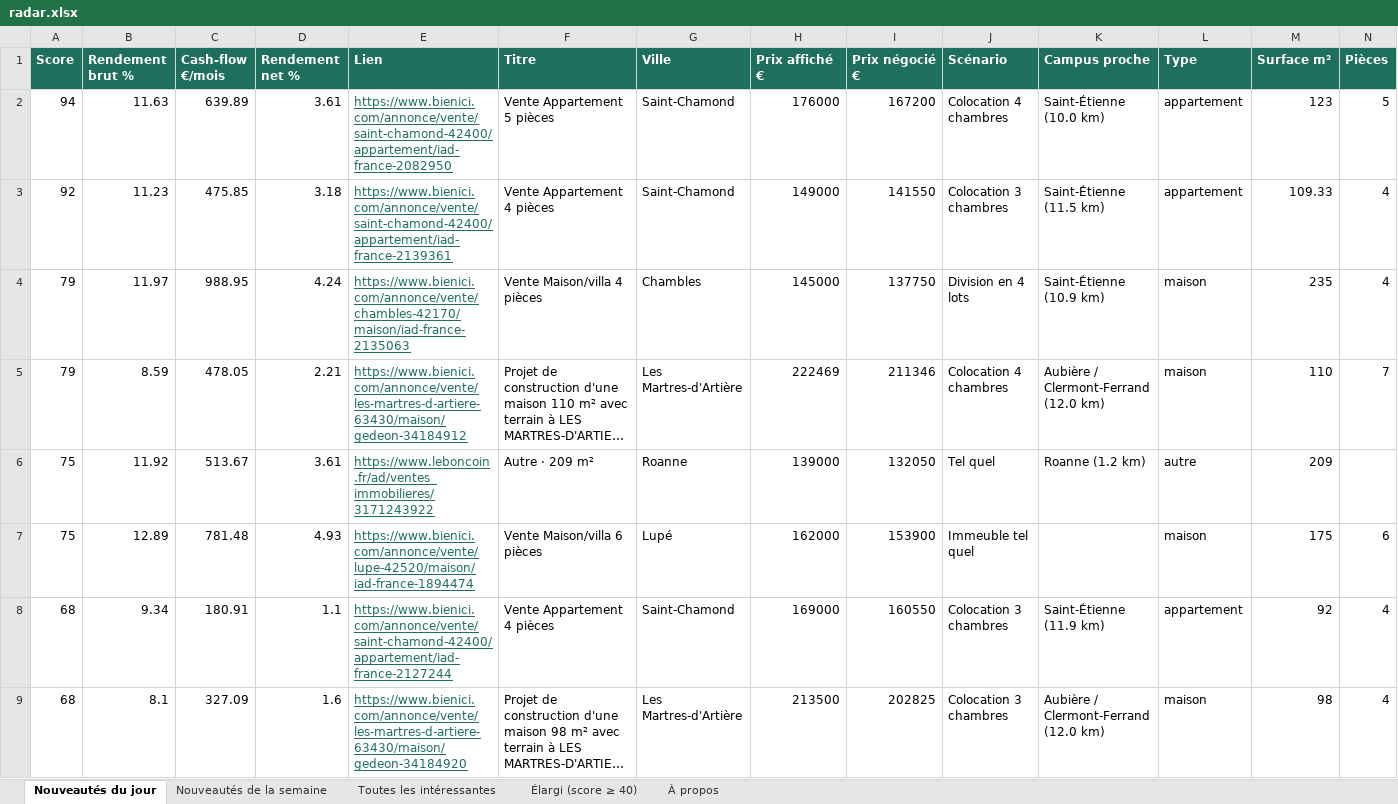
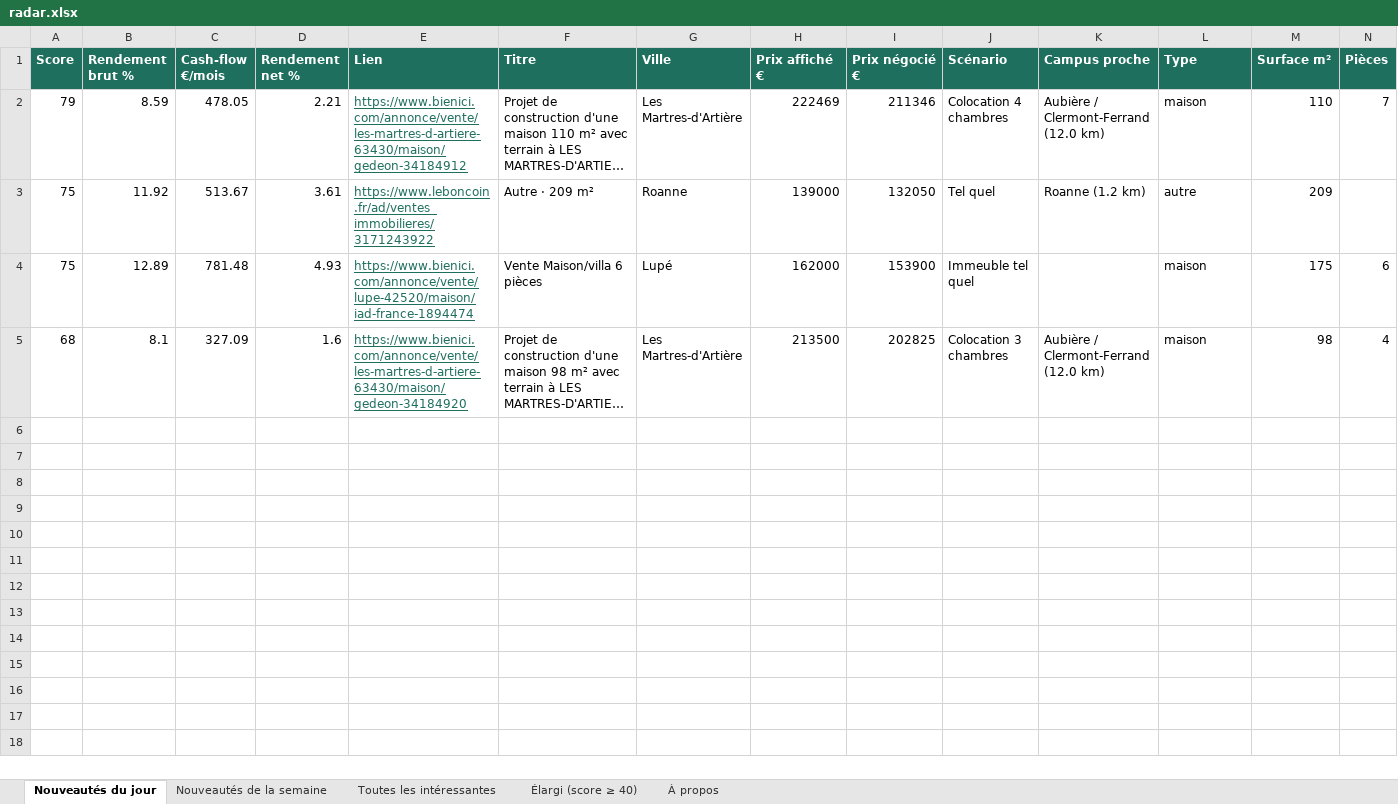
Before and after one commit to Hendrix74/immo-radar-data, an Excel workbook: radar.xlsx, sheet Nouveautés du jour, drawn as a sheet; only a part is shown; long unchanged cells end in …; values as stored, in another font and other column widths than the file's, no borders; rows hold the shown columns only; the diff names each change by its address in the sheet, - before the commit and + after, or states it on an @@ line.

```diff
--- a/radar.xlsx (sheet Nouveautés du jour)
+++ b/radar.xlsx (sheet Nouveautés du jour)
-row 2: 94 | 11.63 | 639.89 | 3.61 | https://www.bienici.com/annonce/vente/saint-chamond-42400/appartement/iad-france-2082950 | Vente Appartement 5 pièces | Saint-Chamond | 176000 | 167200 | Colocation 4 chambres | Saint-Étienne (10.0 km) | appartement | 123 | 5
-row 3: 92 | 11.23 | 475.85 | 3.18 | https://www.bienici.com/annonce/vente/saint-chamond-42400/appartement/iad-france-2139361 | Vente Appartement 4 pièces | Saint-Chamond | 149000 | 141550 | Colocation 3 chambres | Saint-Étienne (11.5 km) | appartement | 109.33 | 4
-row 4: 79 | 11.97 | 988.95 | 4.24 | https://www.bienici.com/annonce/vente/chambles-42170/maison/iad-france-2135063 | Vente Maison/villa 4 pièces | Chambles | 145000 | 137750 | Division en 4 lots | Saint-Étienne (10.9 km) | maison | 235 | 4
-row 8: 68 | 9.34 | 180.91 | 1.1 | https://www.bienici.com/annonce/vente/saint-chamond-42400/appartement/iad-france-2127244 | Vente Appartement 4 pièces | Saint-Chamond | 169000 | 160550 | Colocation 3 chambres | Saint-Étienne (11.9 km) | appartement | 92 | 4
```
Also changed, not shown: sheet Élargi (score ≥ 40), sheet Toutes les intéressantes, sheet Nouveautés de la semaine, sheet À propos, 7 other files.
